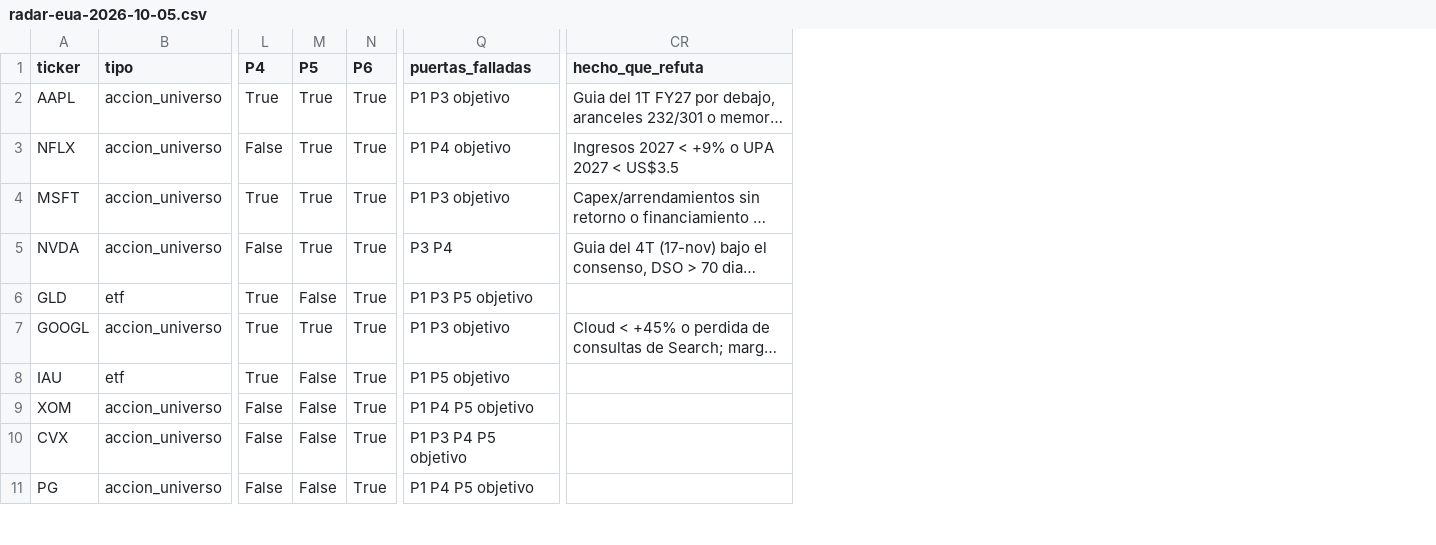
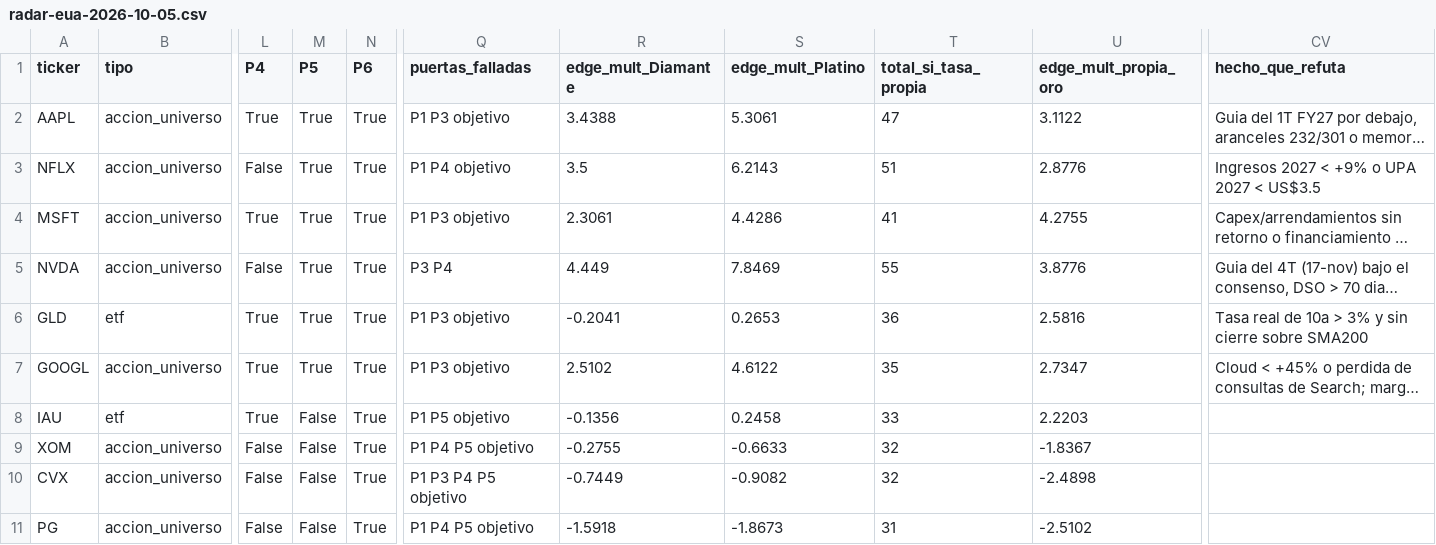
Before and after one commit to izurieta77/New1, a CSV file: arena/investigacion/radar-eua-2026-10-05.csv, drawn as a sheet; only a part is shown, gaps mark what is left out; long unchanged cells end in …; addresses are those after the commit; the diff covers the shown part only; the diff names each change by its address in the sheet, - before the commit and + after, or states it on an @@ line.

```diff
--- a/arena/investigacion/radar-eua-2026-10-05.csv
+++ b/arena/investigacion/radar-eua-2026-10-05.csv
+column R (edge_mult_Diamante), rows 2-11: 3.4388 | 3.5 | 2.3061 | 4.449 | -0.2041 | 2.5102 | -0.1356 | -0.2755 | -0.7449 | -1.5918
+column S (edge_mult_Platino), rows 2-11: 5.3061 | 6.2143 | 4.4286 | 7.8469 | 0.2653 | 4.6122 | 0.2458 | -0.6633 | -0.9082 | -1.8673
+column T (total_si_tasa_propia), rows 2-11: 47 | 51 | 41 | 55 | 36 | 35 | 33 | 32 | 32 | 31
+column U (edge_mult_propia_oro), rows 2-11: 3.1122 | 2.8776 | 4.2755 | 3.8776 | 2.5816 | 2.7347 | 2.2203 | -1.8367 | -2.4898 | -2.5102
-M6 (P5): False
+M6 (P5): True
-Q6 (puertas_falladas): P1 P3 P5 objetivo
+Q6 (puertas_falladas): P1 P3 objetivo
-CV6 (hecho_que_refuta): (empty)
+CV6 (hecho_que_refuta): Tasa real de 10a > 3% y sin cierre sobre SMA200
```
Also changed, not shown: 33 edited cells elsewhere in this file, arena/investigacion/radar-eua-2026-10-05-metricas.csv, 5 other files.
